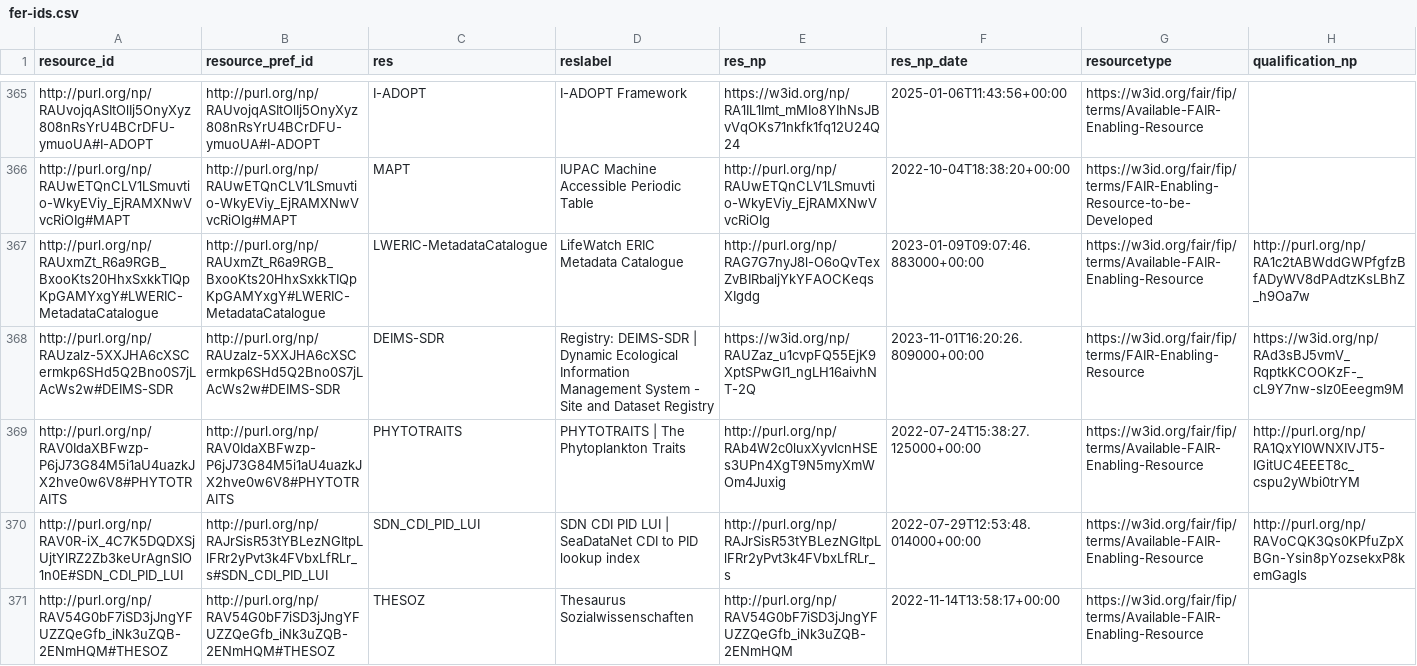
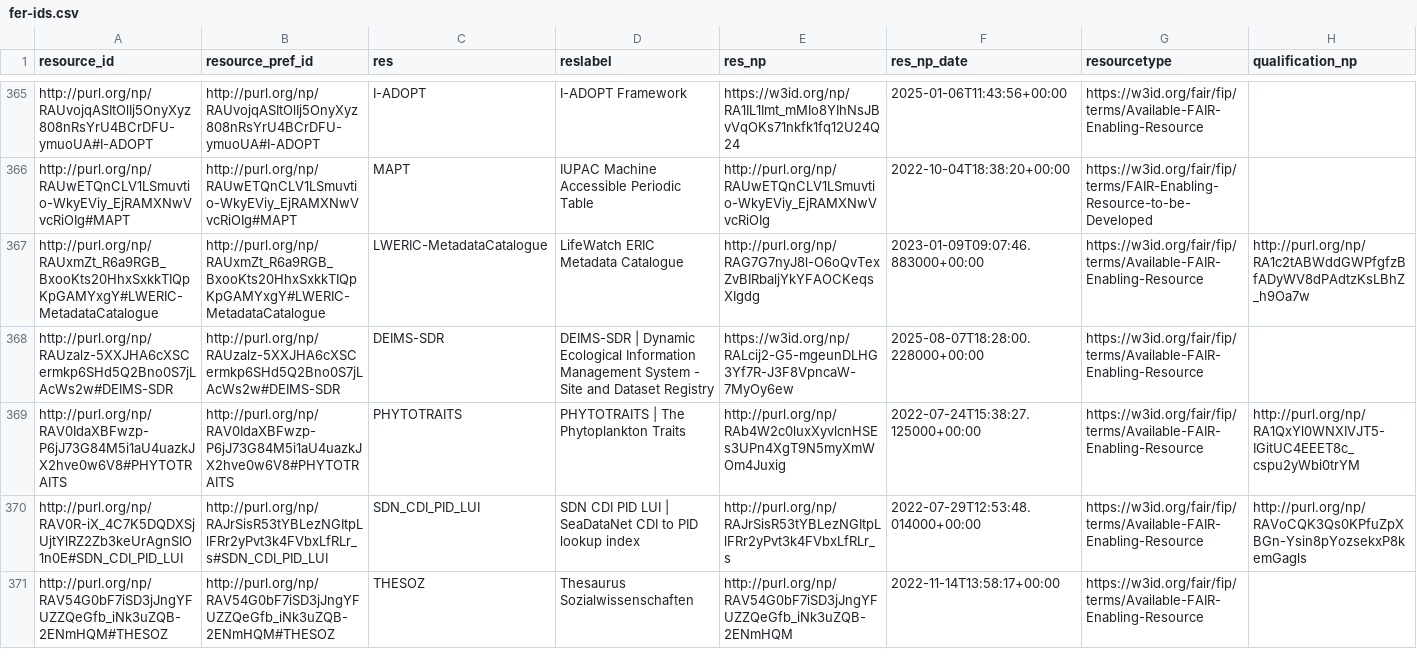
Before and after one commit to peta-pico/dsw-nanopub-api, a CSV file: tables/fer-ids.csv, drawn as a sheet; only a part is shown, gaps mark what is left out; the diff covers the shown part only.

Commit message:
Add tables

```diff
--- a/tables/fer-ids.csv
+++ b/tables/fer-ids.csv
@@ -367,3 +367,3 @@ http://purl.org/np/RAUwETQnCLV1LSmuvtio-WkyEViy_EjRAMXNwVvcRiOIg#MAPT,http://pur
 http://purl.org/np/RAUxmZt_R6a9RGB_BxooKts20HhxSxkkTIQpKpGAMYxgY#LWERIC-MetadataCatalogue,http://purl.org/np/RAUxmZt_R6a9RGB_BxooKts20HhxSxkkTIQpKpGAMYxgY#LWERIC-MetadataCatalogue,LWERIC-MetadataCatalogue,LifeWatch ERIC Metadata Catalogue,http://purl.org/np/RAG7G7nyJ8l-O6oQvTexZvBIRbaljYkYFAOCKeqsXIgdg,2023-01-09T09:07:46.883000+00:00,https://w3id.org/fair/fip/terms/Available-FAIR-Enabling-Resource,http://purl.org/np/RA1c2tABWddGWPfgfzBfADyWV8dPAdtzKsLBhZ_h9Oa7w
-http://purl.org/np/RAUzalz-5XXJHA6cXSCermkp6SHd5Q2Bno0S7jLAcWs2w#DEIMS-SDR,http://purl.org/np/RAUzalz-5XXJHA6cXSCermkp6SHd5Q2Bno0S7jLAcWs2w#DEIMS-SDR,DEIMS-SDR,Registry: DEIMS-SDR | Dynamic Ecological Information Management System - Site and Dataset Registry,https://w3id.org/np/RAUZaz_u1cvpFQ55EjK9XptSPwGI1_ngLH16aivhNT-2Q,2023-11-01T16:20:26.809000+00:00,https://w3id.org/fair/fip/terms/FAIR-Enabling-Resource,https://w3id.org/np/RAd3sBJ5vmV_RqptkKCOOKzF-_cL9Y7nw-sIz0Eeegm9M
+http://purl.org/np/RAUzalz-5XXJHA6cXSCermkp6SHd5Q2Bno0S7jLAcWs2w#DEIMS-SDR,http://purl.org/np/RAUzalz-5XXJHA6cXSCermkp6SHd5Q2Bno0S7jLAcWs2w#DEIMS-SDR,DEIMS-SDR,DEIMS-SDR | Dynamic Ecological Information Management System - Site and Dataset Registry,https://w3id.org/np/RALcij2-G5-mgeunDLHG3Yf7R-J3F8VpncaW-7MyOy6ew,2025-08-07T18:28:00.228000+00:00,https://w3id.org/fair/fip/terms/Available-FAIR-Enabling-Resource,
 http://purl.org/np/RAV0IdaXBFwzp-P6jJ73G84M5i1aU4uazkJX2hve0w6V8#PHYTOTRAITS,http://purl.org/np/RAV0IdaXBFwzp-P6jJ73G84M5i1aU4uazkJX2hve0w6V8#PHYTOTRAITS,PHYTOTRAITS,PHYTOTRAITS | The Phytoplankton Traits,http://purl.org/np/RAb4W2c0luxXyvlcnHSEs3UPn4XgT9N5myXmWOm4Juxig,2022-07-24T15:38:27.125000+00:00,https://w3id.org/fair/fip/terms/Available-FAIR-Enabling-Resource,http://purl.org/np/RA1QxYl0WNXIVJT5-IGitUC4EEET8c_cspu2yWbi0trYM
```
Also changed, not shown: 1 removed row and 4 edited cells elsewhere in this file, tables/matrix_reduced.csv.
